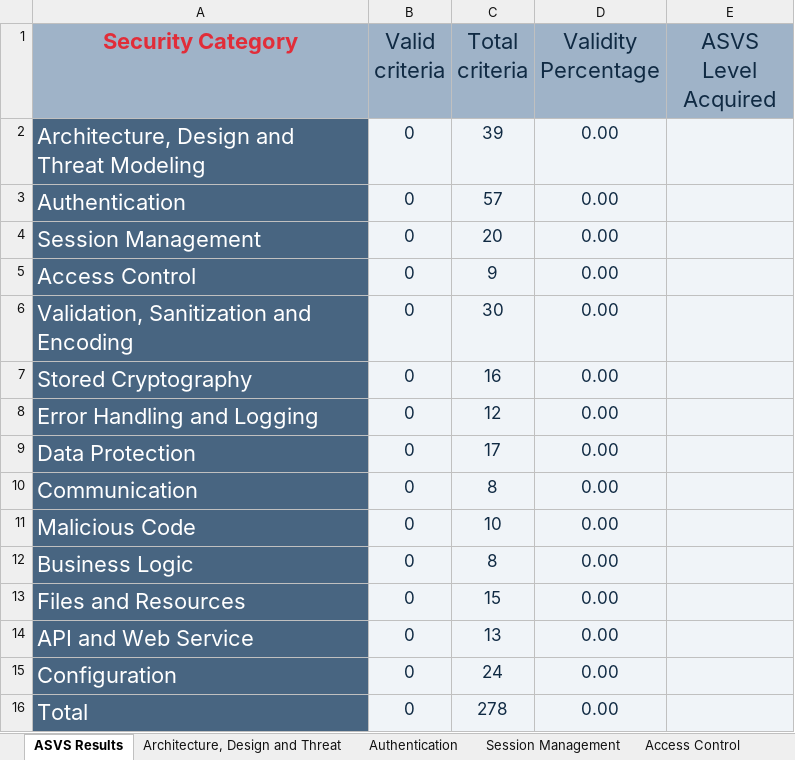
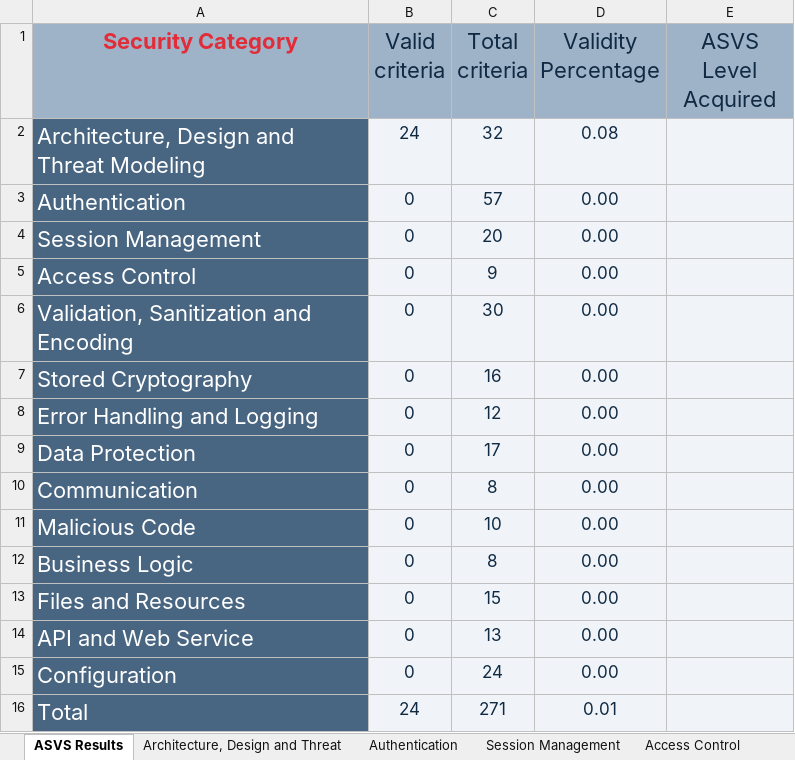
Before and after one commit to MiguelFerreira18/desofs2024_m1b_2, an Excel workbook: deliverable/v4-ASVS-checklist-en.xlsx, sheet ASVS Results, drawn as a sheet; values as stored, in another font and other column widths than the file's, no borders; charts and pictures not drawn; the diff names each change by its address in the sheet, - before the commit and + after, or states it on an @@ line.

```diff
--- a/deliverable/v4-ASVS-checklist-en.xlsx (sheet ASVS Results)
+++ b/deliverable/v4-ASVS-checklist-en.xlsx (sheet ASVS Results)
-B2 (Valid criteria): 0
+B2 (Valid criteria): 24
-C2 (Total criteria): 39
+C2 (Total criteria): 32
-D2 (Validity Percentage): 0.00
+D2 (Validity Percentage): 0.08
-B16 (Valid criteria): 0
+B16 (Valid criteria): 24
-C16 (Total criteria): 278
+C16 (Total criteria): 271
-D16 (Validity Percentage): 0.00
+D16 (Validity Percentage): 0.01
```
Also changed, not shown: sheet Architecture, Design and Threat, charts or pictures.
